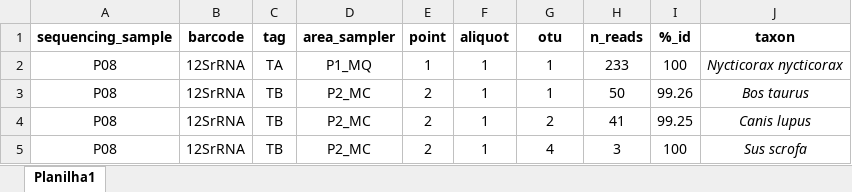
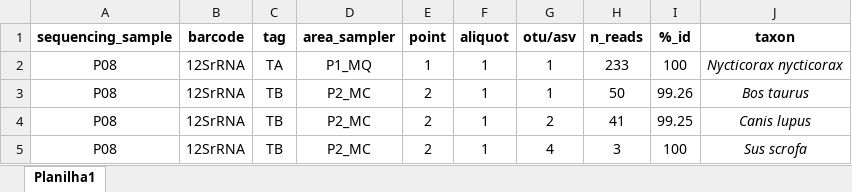
Before and after one commit to Leo-9821/eDNAnalyzer, an Excel workbook: example_files/eng/xlsx/1_threshold_application/input/input_example.xlsx, sheet Planilha1, drawn as a sheet; only a part is shown; values as stored, in another font and other column widths than the file's, no borders; the diff names each change by its address in the sheet, - before the commit and + after, or states it on an @@ line.

```diff
--- a/example_files/eng/xlsx/1_threshold_application/input/input_example.xlsx (sheet Planilha1)
+++ b/example_files/eng/xlsx/1_threshold_application/input/input_example.xlsx (sheet Planilha1)
-G1: otu
+G1: otu/asv
```
Also changed, not shown: example_files/eng/xlsx/1_threshold_application/output/processed_results.xlsx, example_files/eng/xlsx/2_results_consolidation/output/results_MC.xlsx, 34 other files.
